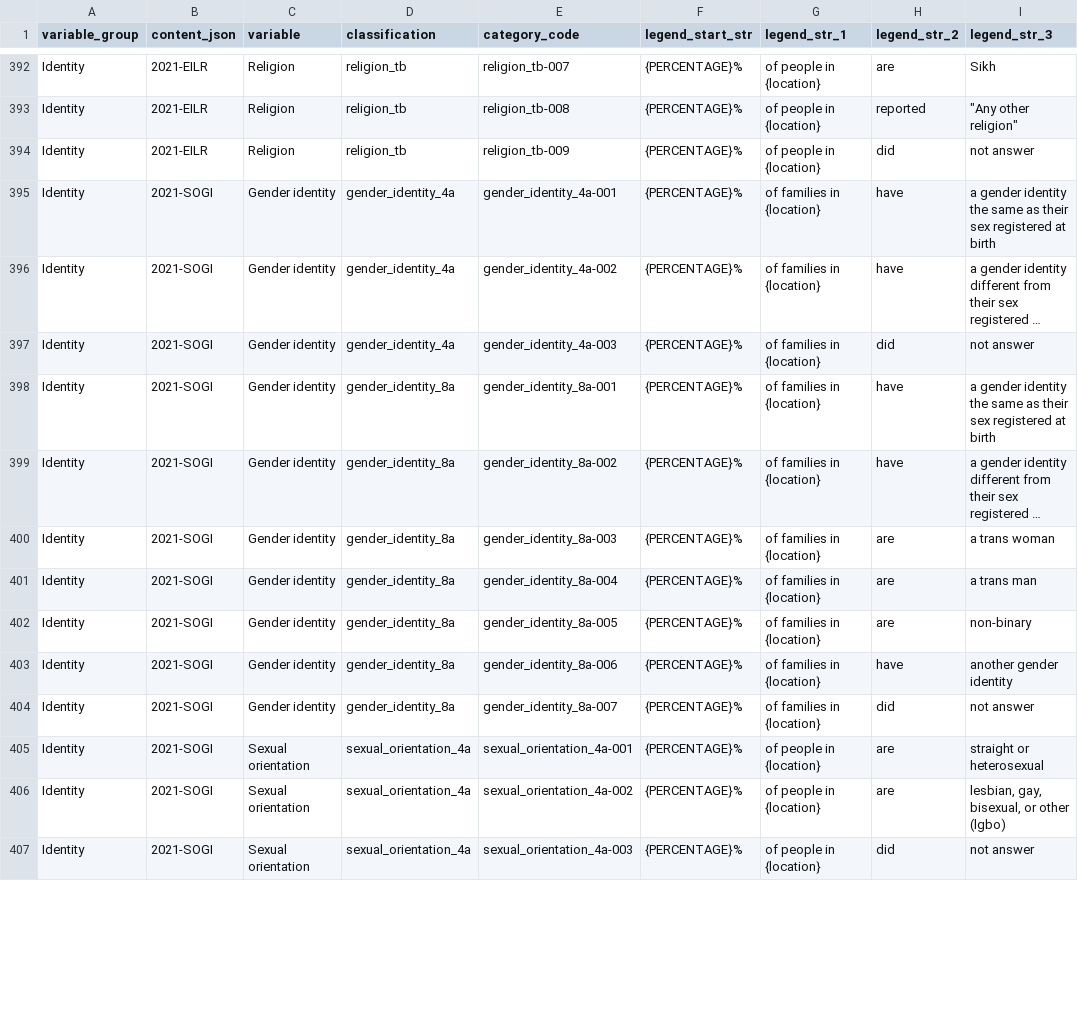
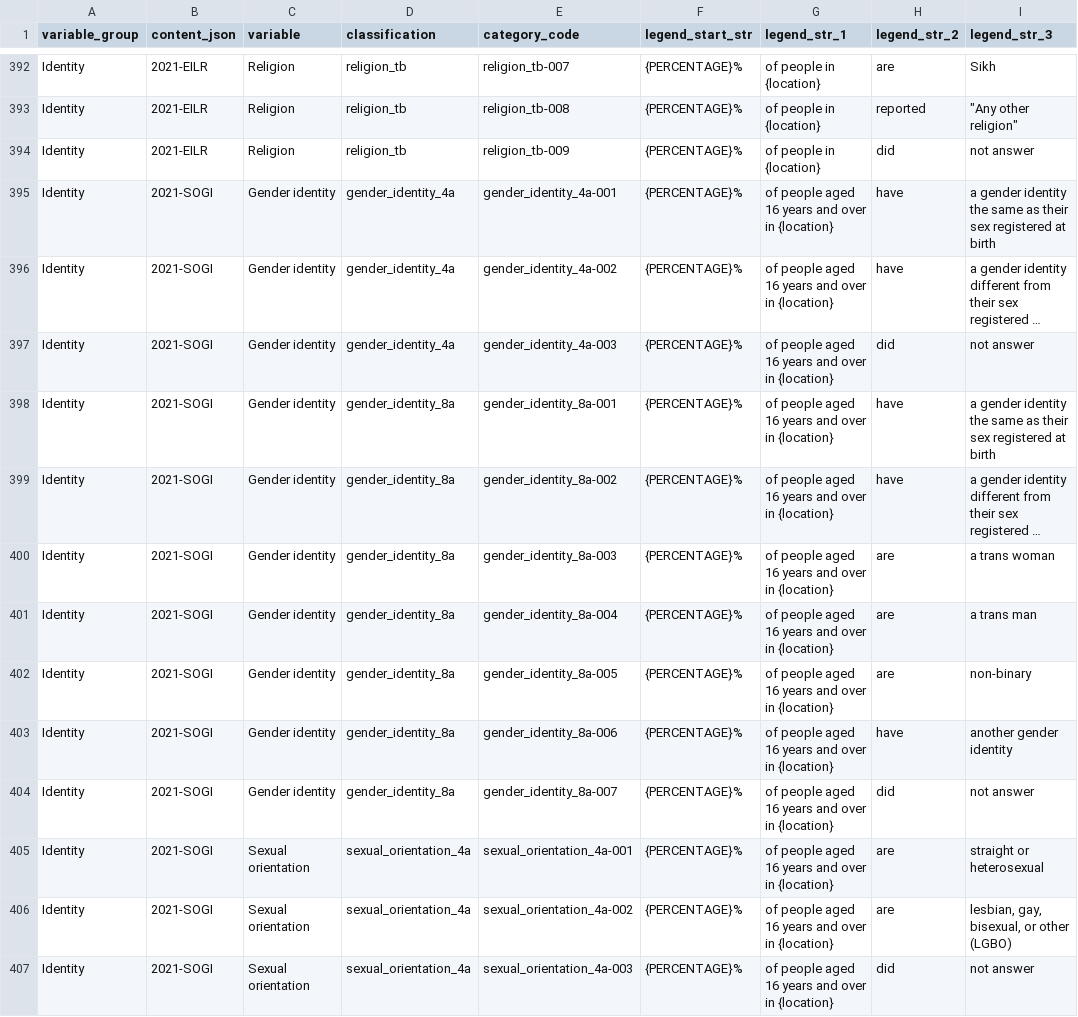
Before and after one commit to ONSdigital/dp-census-atlas, a CSV file: scripts/content/input_metadata_files/category_legend_strings.csv, drawn as a sheet; only a part is shown, gaps mark what is left out; long unchanged cells end in …; the diff covers the shown part only; the diff names each change by its address in the sheet, - before the commit and + after, or states it on an @@ line.

Commit message:
update content for SOGI qa feedback

```diff
--- a/scripts/content/input_metadata_files/category_legend_strings.csv
+++ b/scripts/content/input_metadata_files/category_legend_strings.csv
-G395:G404 (legend_str_1): of families in {location}
+G395:G404 (legend_str_1): of people aged 16 years and over in {location}
-G405:G407 (legend_str_1): of people in {location}
+G405:G407 (legend_str_1): of people aged 16 years and over in {location}
-I406 (legend_str_3): lesbian, gay, bisexual, or other (lgbo)
+I406 (legend_str_3): lesbian, gay, bisexual, or other (LGBO)
```
Also changed, not shown: 13 edited cells elsewhere in this file, 12 other files.
